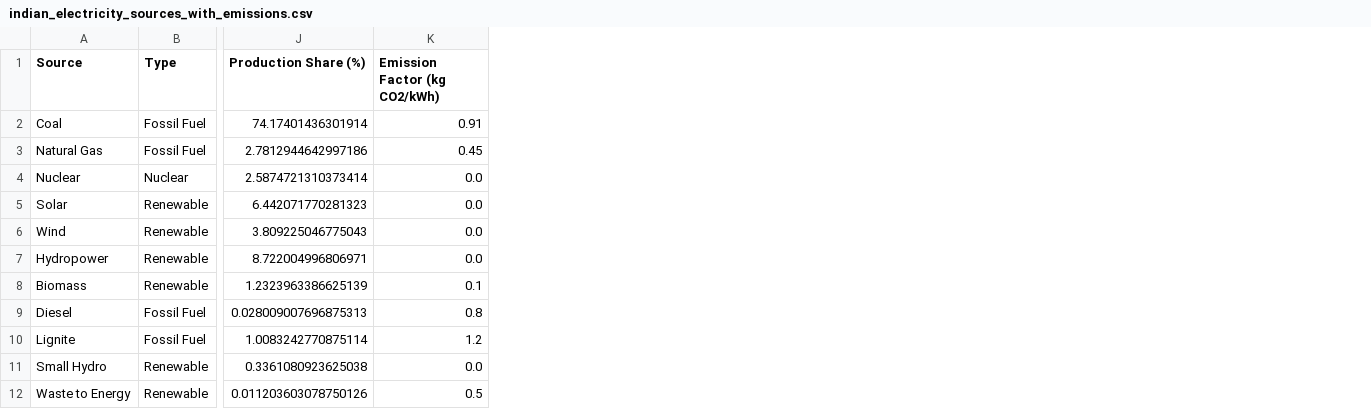
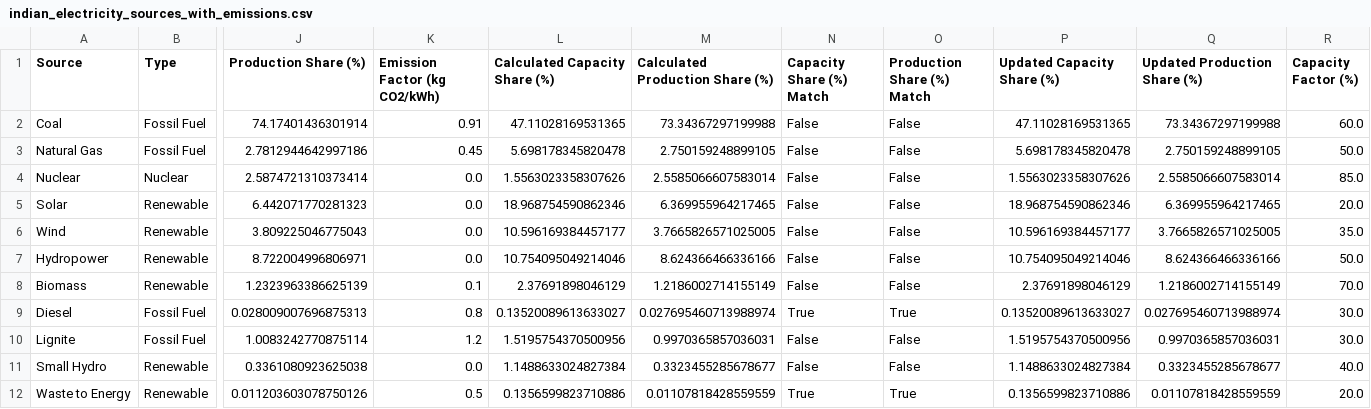
Before and after one commit to feyntech-opt/OptiVerse, a CSV file: india-electricity-plan/indian_electricity_sources_with_emissions.csv, drawn as a sheet; only a part is shown, gaps mark what is left out; the diff names each change by its address in the sheet, - before the commit and + after, or states it on an @@ line.

```diff
--- a/india-electricity-plan/indian_electricity_sources_with_emissions.csv
+++ b/india-electricity-plan/indian_electricity_sources_with_emissions.csv
+column L (Calculated Capacity Share (%)), rows 2-12: 47.11028169531365 | 5.698178345820478 | 1.5563023358307626 | 18.968754590862346 | 10.596169384457177 | 10.754095049214046 | 2.37691898046129 | 0.13520089613633027 | 1.5195754370500956 | 1.1488633024827384 | 0.1356599823710886
+column M (Calculated Production Share (%)), rows 2-12: 73.34367297199988 | 2.750159248899105 | 2.5585066607583014 | 6.369955964217465 | 3.7665826571025005 | 8.624366466336166 | 1.2186002714155149 | 0.027695460713988974 | 0.9970365857036031 | 0.3323455285678677 | 0.01107818428559559
+column N (Capacity Share (%) Match), rows 2-12: False | False | False | False | False | False | False | True | False | False | True
+column O (Production Share (%) Match), rows 2-12: False | False | False | False | False | False | False | True | False | False | True
+column P (Updated Capacity Share (%)), rows 2-12: 47.11028169531365 | 5.698178345820478 | 1.5563023358307626 | 18.968754590862346 | 10.596169384457177 | 10.754095049214046 | 2.37691898046129 | 0.13520089613633027 | 1.5195754370500956 | 1.1488633024827384 | 0.1356599823710886
+column Q (Updated Production Share (%)), rows 2-12: 73.34367297199988 | 2.750159248899105 | 2.5585066607583014 | 6.369955964217465 | 3.7665826571025005 | 8.624366466336166 | 1.2186002714155149 | 0.027695460713988974 | 0.9970365857036031 | 0.3323455285678677 | 0.01107818428559559
+column R (Capacity Factor (%)), rows 2-12: 60.0 | 50.0 | 85.0 | 20.0 | 35.0 | 50.0 | 70.0 | 30.0 | 30.0 | 40.0 | 20.0
```
Also changed, not shown: 5 other files.
